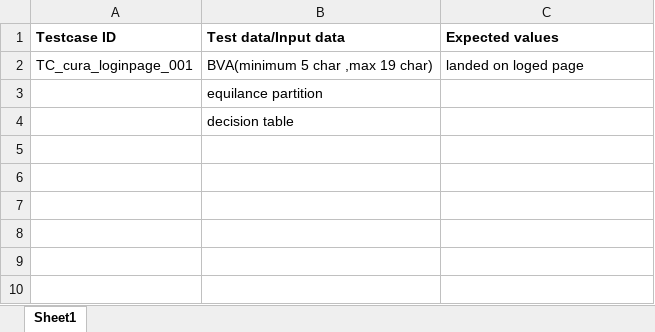
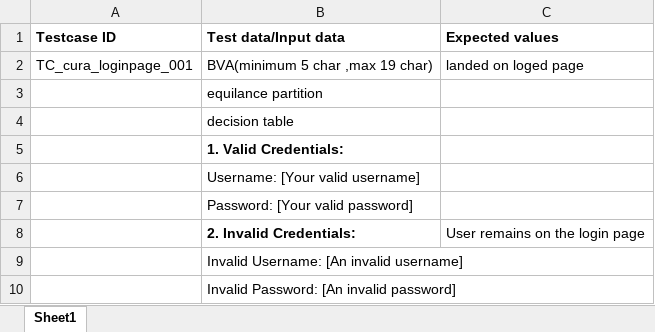
Before and after one commit to smartinternz02/SI-GuidedProject-712375-1706012442, an Excel workbook: TC_input_001.xlsx, sheet Sheet1, drawn as a sheet; values as stored, in another font and other column widths than the file's, no borders; the diff names each change by its address in the sheet, - before the commit and + after, or states it on an @@ line.

```diff
--- a/TC_input_001.xlsx (sheet Sheet1)
+++ b/TC_input_001.xlsx (sheet Sheet1)
+row 5:  | 1. Valid Credentials:
+row 6:  | Username: [Your valid username]
+row 7:  | Password: [Your valid password]
+row 8:  | 2. Invalid Credentials: | User remains on the login page
+row 9:  | Invalid Username: [An invalid username]
+row 10:  | Invalid Password: [An invalid password]
```
Also changed, not shown: Cura_AutomationTesting_TestSenatios_001.xlsx, TC_Cura_AuromationTesting_001.xlsx, 5 other files.
